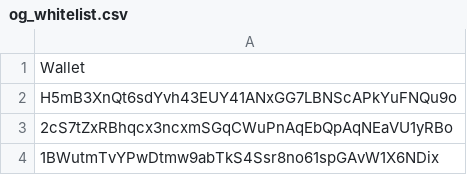
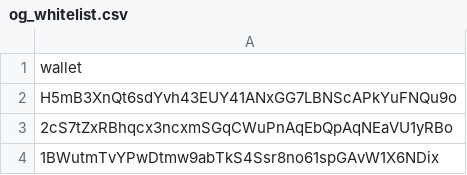
Before and after one commit to heinthetaung198/decker-backend, a CSV file: og_whitelist.csv, drawn as a sheet; only a part is shown.

Commit message:
Update og_whitelist.csv

```diff
--- a/og_whitelist.csv
+++ b/og_whitelist.csv
@@ -1,2 +1,2 @@
-Wallet
+wallet
 H5mB3XnQt6sdYvh43EUY41ANxGG7LBNScAPkYuFNQu9o
```
